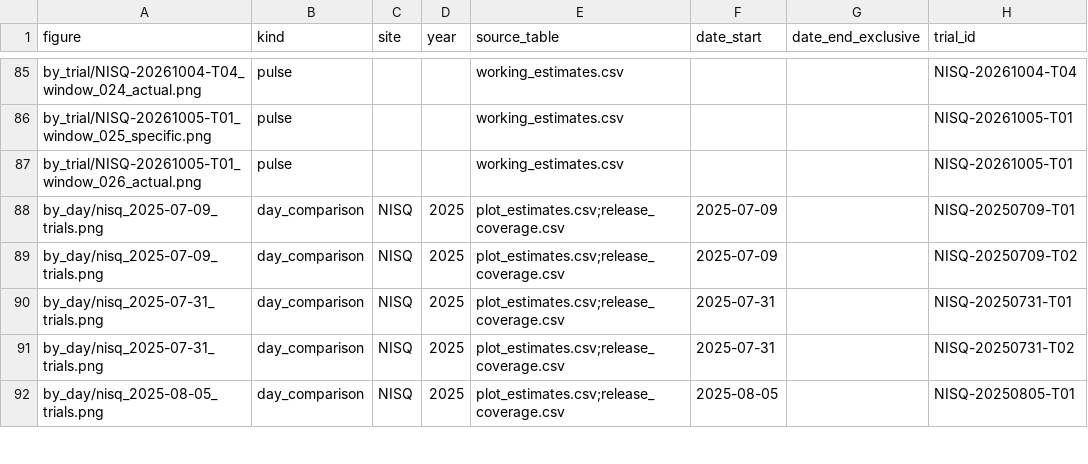
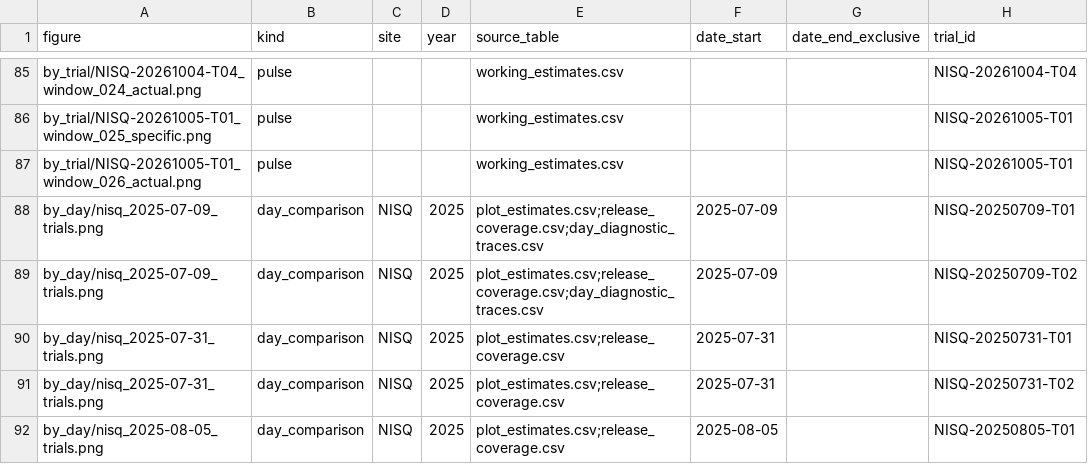
Before and after one commit to sardorsob/Mora-Fluvial-Analysis, a CSV file: salt_dilution/results/discharge_scenarios/figures/figure_index.csv, drawn as a sheet; only a part is shown, gaps mark what is left out; the diff names each change by its address in the sheet, - before the commit and + after, or states it on an @@ line.

Commit message:
feat: show shaded daily salt pulses and diagnostic areas

```diff
--- a/salt_dilution/results/discharge_scenarios/figures/figure_index.csv
+++ b/salt_dilution/results/discharge_scenarios/figures/figure_index.csv
-E88:E89 (source_table): plot_estimates.csv;release_coverage.csv
+E88:E89 (source_table): plot_estimates.csv;release_coverage.csv;day_diagnostic_traces.csv
```
Also changed, not shown: 16 other files.
